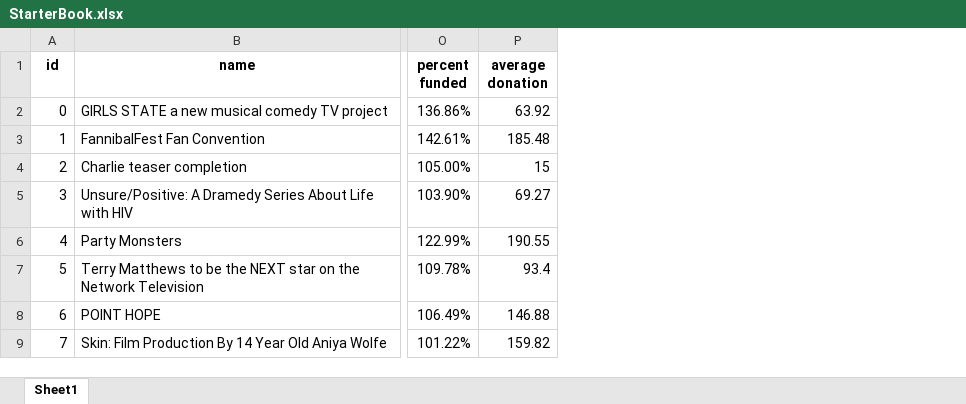
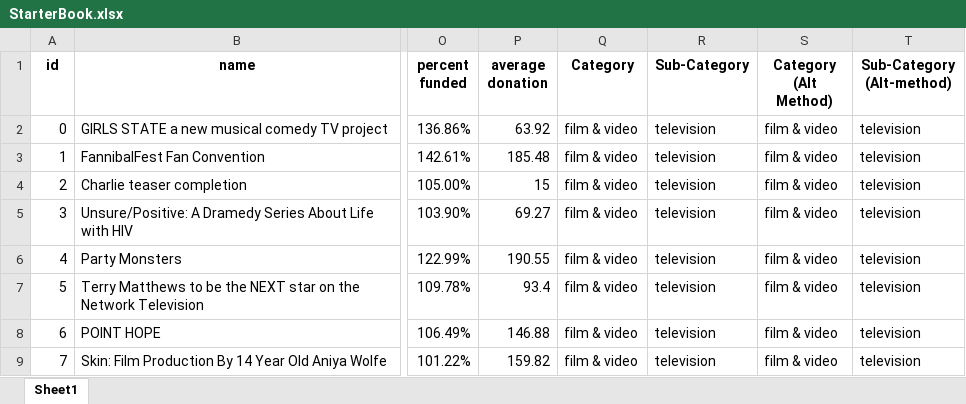
Before and after one commit to SagiNandKishore/bcs-homework-unit01, an Excel workbook: StarterBook.xlsx, sheet Sheet1, drawn as a sheet; only a part is shown, gaps mark what is left out; values as stored, in another font and other column widths than the file's, no borders; conditional formats not drawn; the diff names each change by its address in the sheet, - before the commit and + after, or states it on an @@ line.

Commit message:
Added the Category and Sub-Category columns in the sheet using formulas. An alternative way is to use the data to columns and then split the data on "/" character to get the same result.

```diff
--- a/StarterBook.xlsx (sheet Sheet1)
+++ b/StarterBook.xlsx (sheet Sheet1)
+column Q (Category), rows 2-9: all film & video
+column R (Sub-Category), rows 2-9: all television
+column S (Category (Alt Method)), rows 2-9: all film & video
+column T (Sub-Category (Alt-method)), rows 2-9: all television
```
